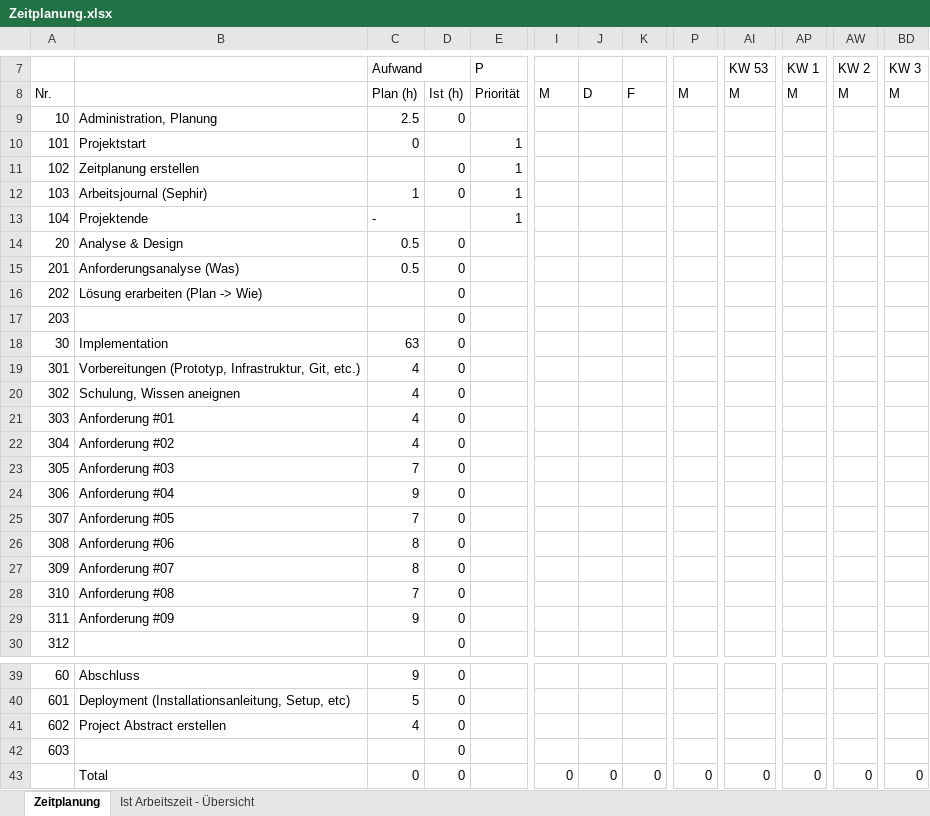
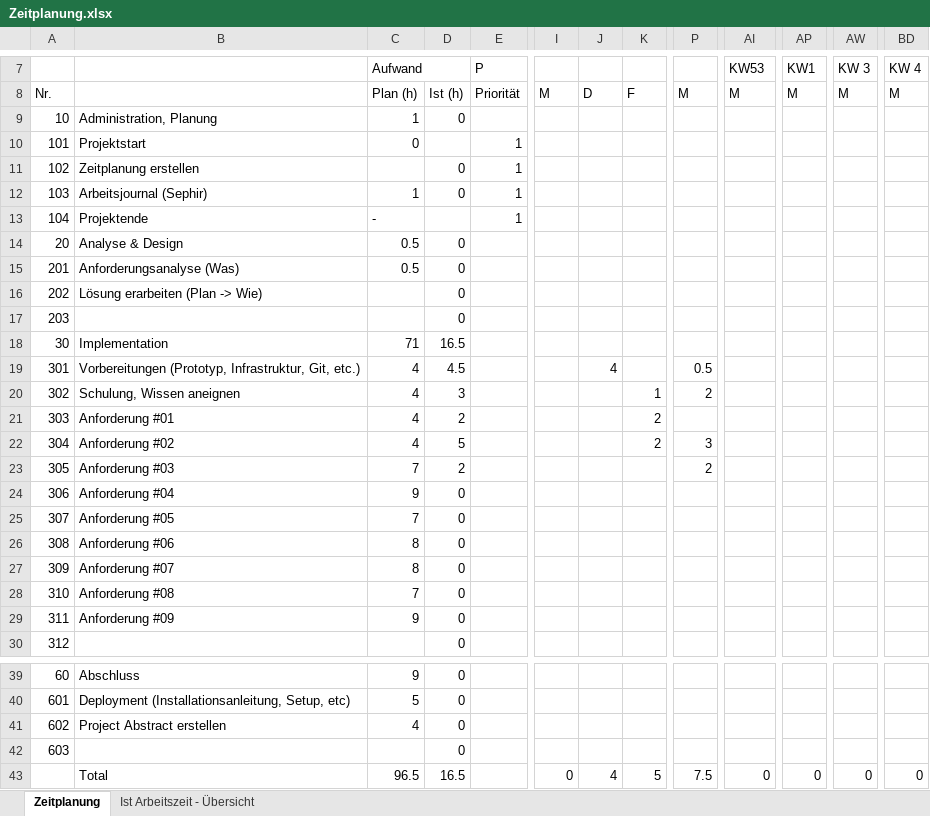
Before and after one commit to noah495/Aim.er, an Excel workbook: doc/Zeitplanung.xlsx, sheet Zeitplanung, drawn as a sheet; only a part is shown, gaps mark what is left out; values as stored, in another font and other column widths than the file's, no cell formats; the diff names each change by its address in the sheet, - before the commit and + after, or states it on an @@ line.

Commit message:
Excel updated

```diff
--- a/doc/Zeitplanung.xlsx (sheet Zeitplanung)
+++ b/doc/Zeitplanung.xlsx (sheet Zeitplanung)
-AI7: KW 53
+AI7: KW53
-AP7: KW 1
+AP7: KW1
-AW7: KW 2
+AW7: KW 3
-BD7: KW 3
+BD7: KW 4
-C9 (Aufwand): 2.5
+C9 (Aufwand): 1
-C18 (Aufwand): 63
+C18 (Aufwand): 71
-D18: 0
+D18: 16.5
-D19: 0
+D19: 4.5
-J19: (empty)
+J19: 4
-P19: (empty)
+P19: 0.5
-D20: 0
+D20: 3
-K20: (empty)
+K20: 1
-P20: (empty)
+P20: 2
-D21: 0
+D21: 2
-K21:K22: (empty)
+K21:K22: 2
-D22: 0
+D22: 5
-P22: (empty)
+P22: 3
-D23: 0
+D23: 2
-P23: (empty)
+P23: 2
-C43 (Aufwand): 0
+C43 (Aufwand): 96.5
-D43: 0
+D43: 16.5
-J43: 0
+J43: 4
-K43: 0
+K43: 5
-P43: 0
+P43: 7.5
```
Also changed, not shown: sheet Ist Arbeitszeit - Übersicht, cell formats, formulas that keep their value, charts or pictures, 1 other file.
